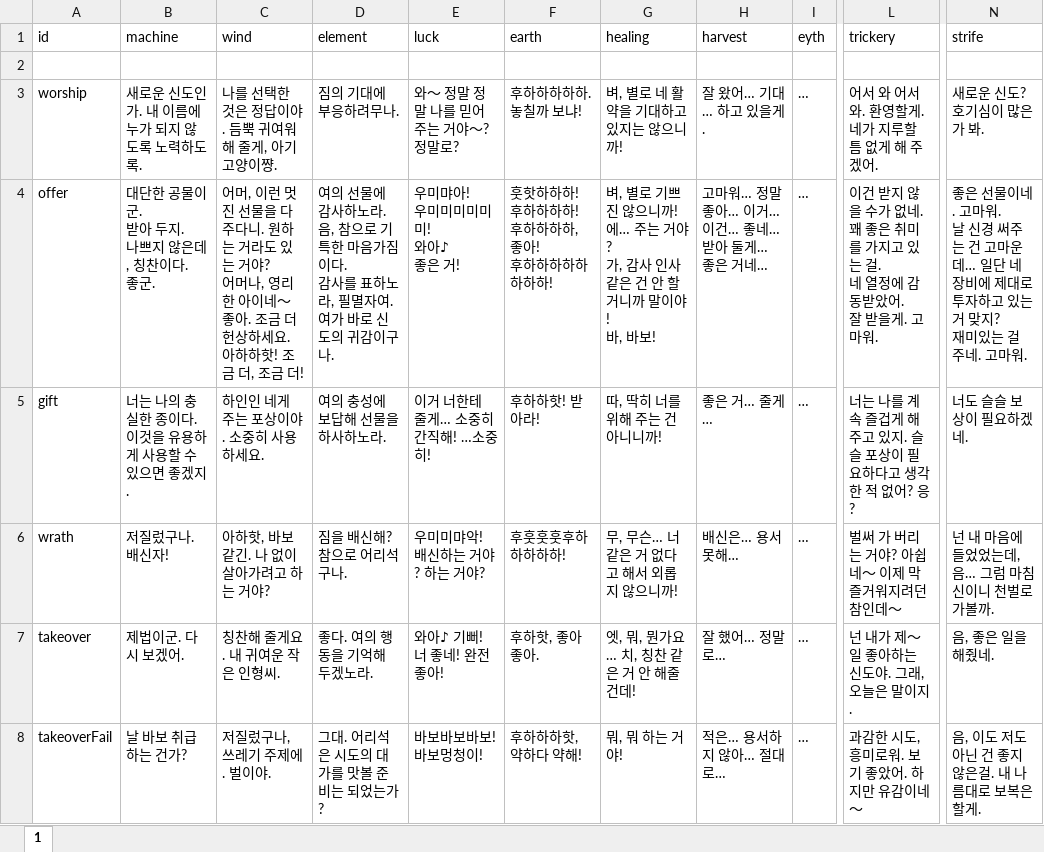
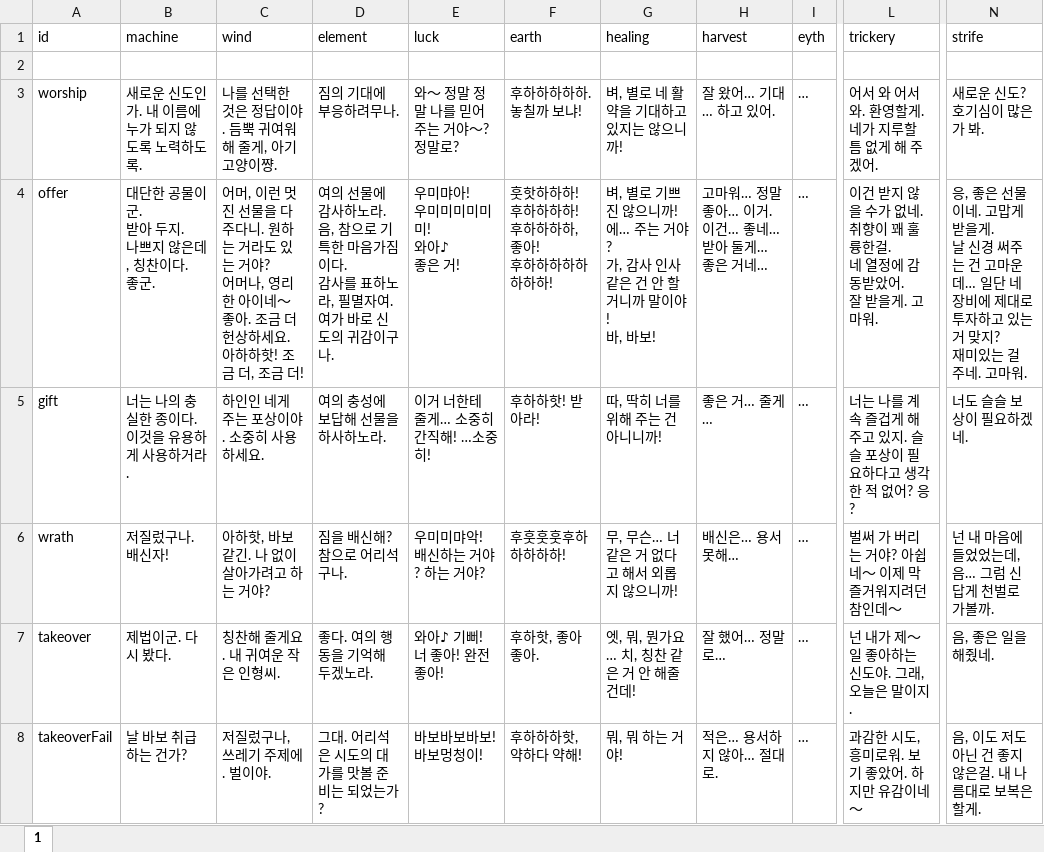
Before and after one commit to cinornu/Elin_KR, an Excel workbook: Mod_Korean/Lang/KR/Data/god_talk.xlsx, sheet 1, drawn as a sheet; only a part is shown, gaps mark what is left out; values as stored, in another font and other column widths than the file's, no borders; charts and pictures not drawn; ↵ is a line break in a cell; the diff covers the shown part only; the diff names each change by its address in the sheet, - before the commit and + after, or states it on an @@ line.

Commit message:
god_talk 재검수

```diff
--- a/Mod_Korean/Lang/KR/Data/god_talk.xlsx (sheet 1)
+++ b/Mod_Korean/Lang/KR/Data/god_talk.xlsx (sheet 1)
-H3 (harvest): 잘 왔어… 기대… 하고 있을게.
+H3 (harvest): 잘 왔어… 기대… 하고 있어.
-H4 (harvest): 고마워… 정말 좋아… 이거… ↵ 이건… 좋네… ↵ 받아 둘게… ↵ 좋은 거네…
+H4 (harvest): 고마워… 정말 좋아… 이거. ↵ 이건… 좋네… ↵ 받아 둘게… ↵ 좋은 거네…
-L4 (trickery): …없네. ↵ 꽤 좋은 취미를 가지고 있는 걸. ↵ 네…
+L4 (trickery): …없네. ↵ 취향이 꽤 훌륭한걸. ↵ 네…
-N4 (strife): 좋은 선물이네. 고마워. ↵ 날 신…
+N4 (strife): 응, 좋은 선물이네. 고맙게 받을게. ↵ 날 신…
-B5 (machine): 너는 나의 충실한 종이다. 이것을 유용하게 사용할 수 있으면 좋겠지.
+B5 (machine): 너는 나의 충실한 종이다. 이것을 유용하게 사용하거라.
-N6 (strife): 넌 내 마음에 들었었는데, 음… 그럼 마침 신이니 천벌로 가볼까.
+N6 (strife): 넌 내 마음에 들었었는데, 음… 그럼 신 답게 천벌로 가볼까.
-B7 (machine): 제법이군. 다시 보겠어.
+B7 (machine): 제법이군. 다시 봤다.
-E7 (luck): 와아♪ 기뻐! 너 좋네! 완전 좋아!
+E7 (luck): 와아♪ 기뻐! 너 좋아! 완전 좋아!
-H8 (harvest): 적은… 용서하지 않아… 절대로…
+H8 (harvest): 적은… 용서하지 않아… 절대로.
```
Also changed, not shown: 34 edited cells elsewhere in this sheet, charts or pictures.
